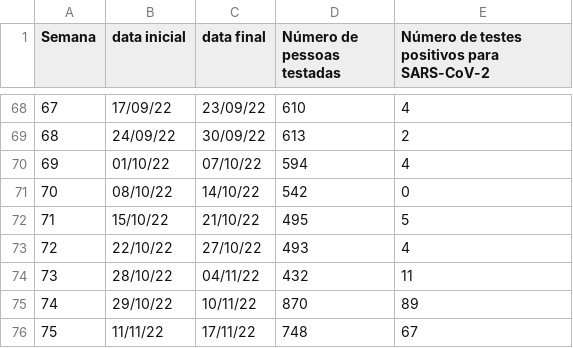
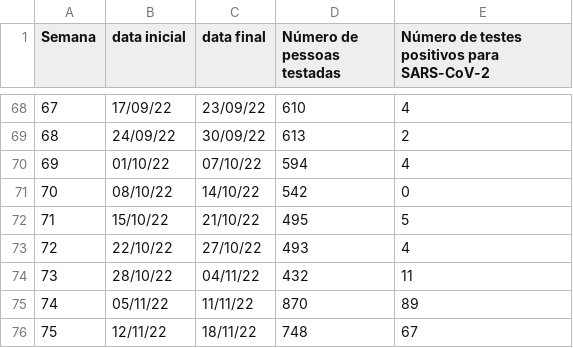
Before and after one commit to renatocoutinho/dadoos-covid-ufabc, a CSV file: dados/testagem.csv, drawn as a sheet; only a part is shown, gaps mark what is left out.

Commit message:
corrigindo datas

```diff
--- a/dados/testagem.csv
+++ b/dados/testagem.csv
@@ -74,3 +74,3 @@ Semana;data inicial;data final;Número de pessoas testadas;Número de testes pos
 73;28/10/22;04/11/22;432;11
-74;29/10/22;10/11/22;870;89
-75;11/11/22;17/11/22;748;67
+74;05/11/22;11/11/22;870;89
+75;12/11/22;18/11/22;748;67
```
